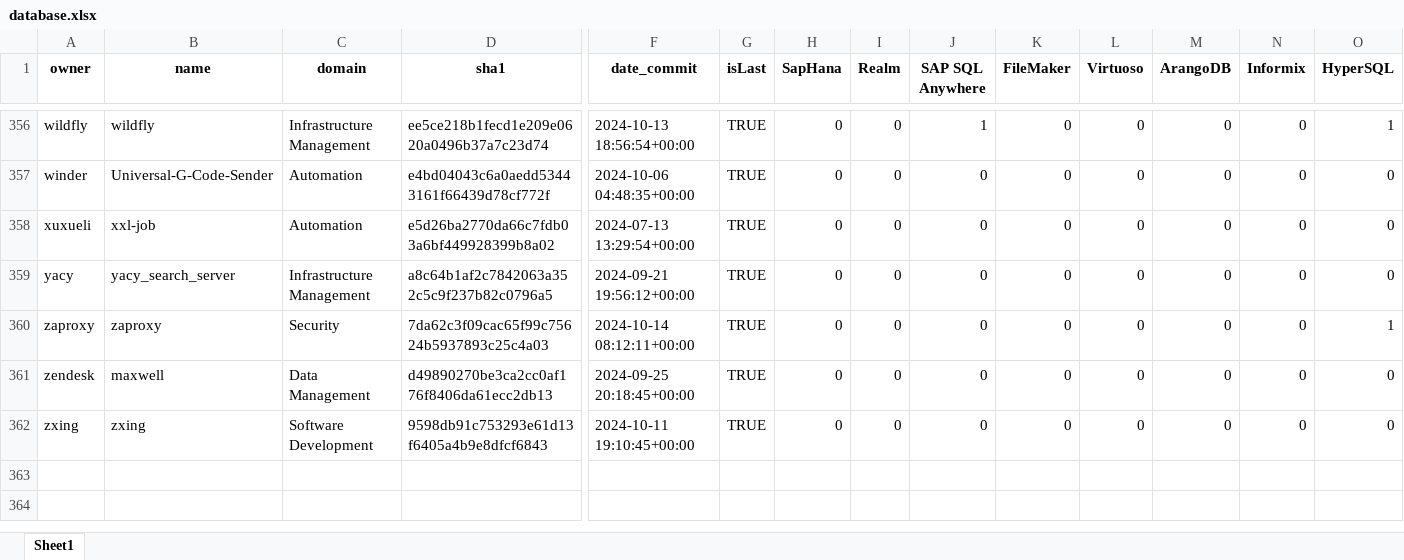
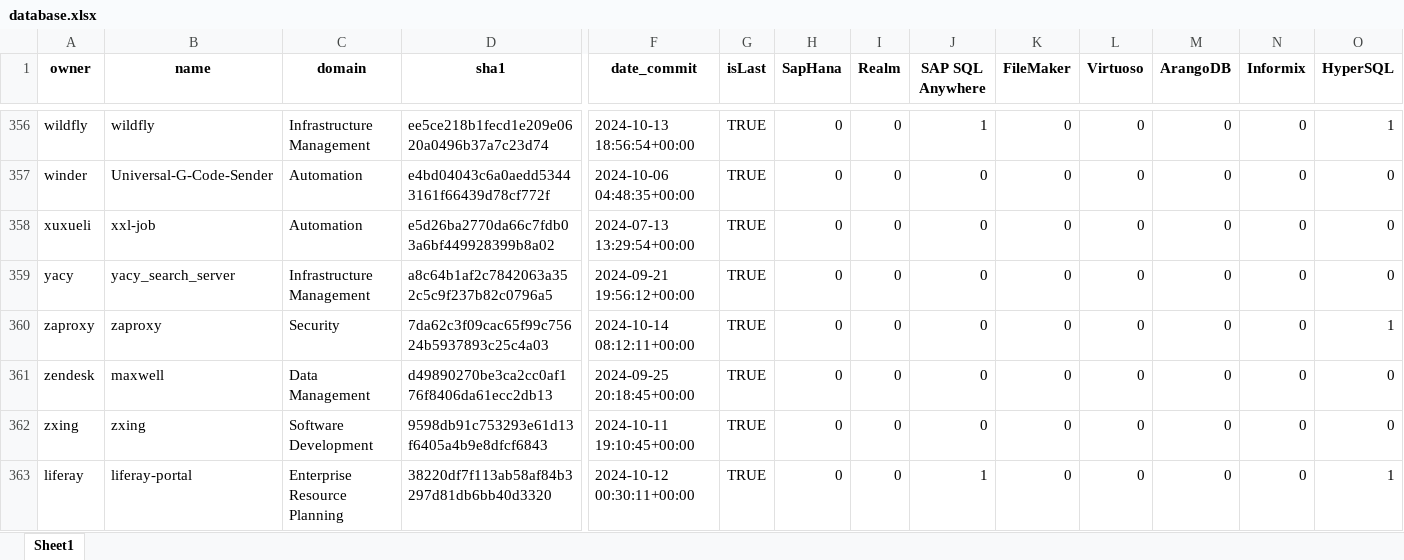
Before and after one commit to gems-uff/db-mining, an Excel workbook: resources/database.xlsx, sheet Sheet1, drawn as a sheet; only a part is shown, gaps mark what is left out; values as stored, in another font and other column widths than the file's, no borders; rows hold the shown columns only; the diff names each change by its address in the sheet, - before the commit and + after, or states it on an @@ line.

```diff
--- a/resources/database.xlsx (sheet Sheet1)
+++ b/resources/database.xlsx (sheet Sheet1)
+row 363: liferay | liferay-portal | Enterprise Resource Planning | 38220df7f113ab58af84b3297d81db6bb40d3320 | 2024-10-12 00:30:11+00:00 | TRUE | 0 | 0 | 1 | 0 | 0 | 0 | 0 | 1
```
Also changed, not shown: resources/count_implementation_rate.xlsx, resources/count_sql.xlsx, 6 other files.
